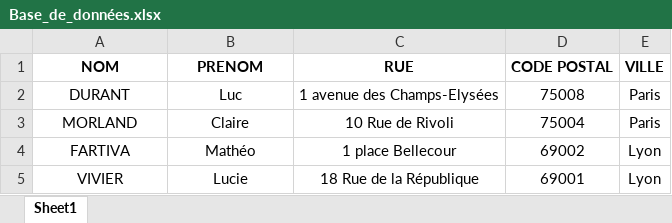
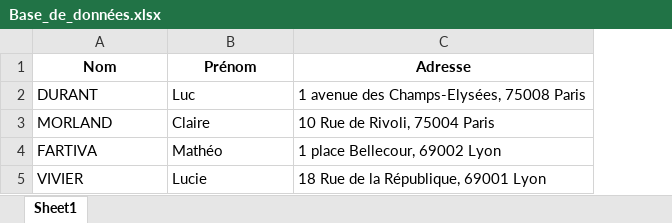
Before and after one commit to hadrien27124/OPEN_sujet1, an Excel workbook: Base_de_données.xlsx, sheet Sheet1, drawn as a sheet; values as stored, in another font and other column widths than the file's, no borders; removed rows and columns are numbered as before the commit, all else as after; the diff names each change by its address in the sheet, - before the commit and + after, or states it on an @@ line.

Commit message:
Essai code implémentation base de données

```diff
--- a/Base_de_données.xlsx (sheet Sheet1)
+++ b/Base_de_données.xlsx (sheet Sheet1)
-column C, rows 2-5: 1 avenue des Champs-Elysées | 10 Rue de Rivoli | 1 place Bellecour | 18 Rue de la République
-column D, rows 2-5: 75008 | 75004 | 69002 | 69001
-column E, rows 2-5: Paris | Paris | Lyon | Lyon
+column C, rows 2-5: 1 avenue des Champs-Elysées, 75008 Paris | 10 Rue de Rivoli, 75004 Paris | 1 place Bellecour, 69002 Lyon | 18 Rue de la République, 69001 Lyon
-row 1: NOM | PRENOM | RUE | CODE POSTAL | VILLE
+row 1: Nom | Prénom | Adresse
-A2:B5 alignment: center
+A2:B5 alignment: left
```
Also changed, not shown: 2 other files.
